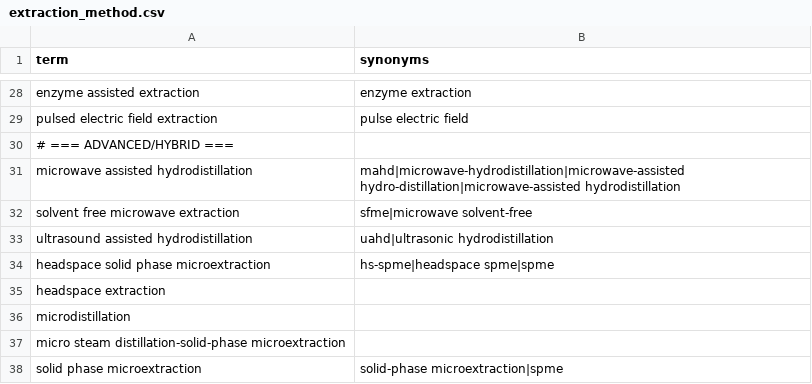
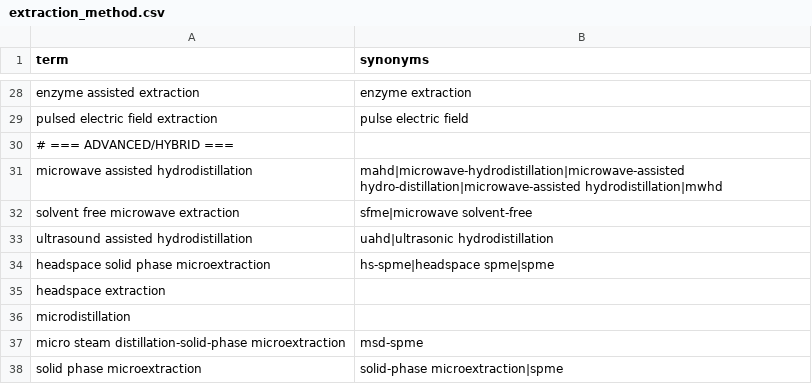
Before and after one commit to saifnama/PhytoQuery, a CSV file: backend/gazetteer/data/extraction_method.csv, drawn as a sheet; only a part is shown, gaps mark what is left out.

```diff
--- a/backend/gazetteer/data/extraction_method.csv
+++ b/backend/gazetteer/data/extraction_method.csv
@@ -30,3 +30,3 @@ pulsed electric field extraction,pulse electric field
 # === ADVANCED/HYBRID ===,
-microwave assisted hydrodistillation,mahd|microwave-hydrodistillation|microwave-assisted hydro-distillation|microwave-assisted hydrodistillation
+microwave assisted hydrodistillation,mahd|microwave-hydrodistillation|microwave-assisted hydro-distillation|microwave-assisted hydrodistillation|mwhd
 solvent free microwave extraction,sfme|microwave solvent-free
@@ -36,3 +36,3 @@ headspace extraction,
 microdistillation,
-micro steam distillation-solid-phase microextraction,
+micro steam distillation-solid-phase microextraction,msd-spme
 solid phase microextraction,solid-phase microextraction|spme
```
Also changed, not shown: backend/gazetteer/data/analytical_technique.csv, backend/gazetteer/data/bioactivity.csv, 15 other files.
